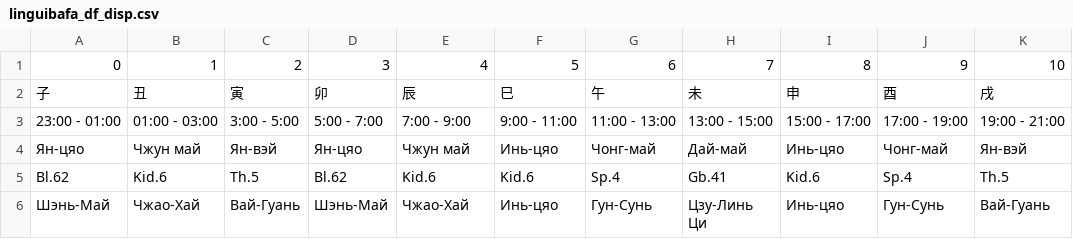
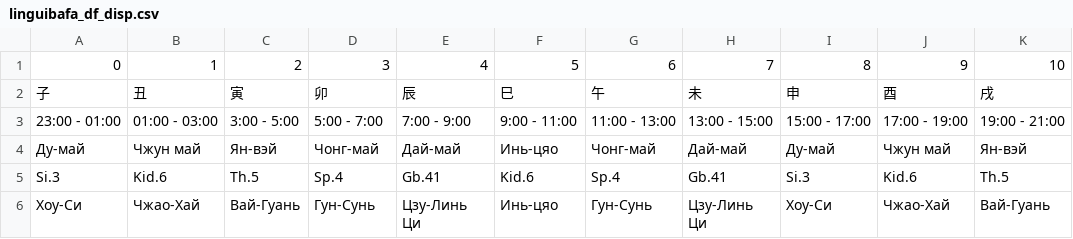
Before and after one commit to Sonnenbergenfluganschluss/BaZi, a CSV file: data/linguibafa_df_disp.csv, drawn as a sheet; only a part is shown; the diff names each change by its address in the sheet, - before the commit and + after, or states it on an @@ line.

```diff
--- a/data/linguibafa_df_disp.csv
+++ b/data/linguibafa_df_disp.csv
-A4: Ян-цяо
+A4: Ду-май
-D4: Ян-цяо
+D4: Чонг-май
-E4: Чжун май
+E4: Дай-май
-I4: Инь-цяо
+I4: Ду-май
-J4: Чонг-май
+J4: Чжун май
-A5: Bl.62
+A5: Si.3
-D5: Bl.62
+D5: Sp.4
-E5: Kid.6
+E5: Gb.41
-I5: Kid.6
+I5: Si.3
-J5: Sp.4
+J5: Kid.6
-A6: Шэнь-Май
+A6: Хоу-Си
-D6: Шэнь-Май
+D6: Гун-Сунь
-E6: Чжао-Хай
+E6: Цзу-Линь Ци
-I6: Инь-цяо
+I6: Хоу-Си
-J6: Гун-Сунь
+J6: Чжао-Хай
```
Also changed, not shown: data/feitenbafa_day_disp.csv, 12 other files.
